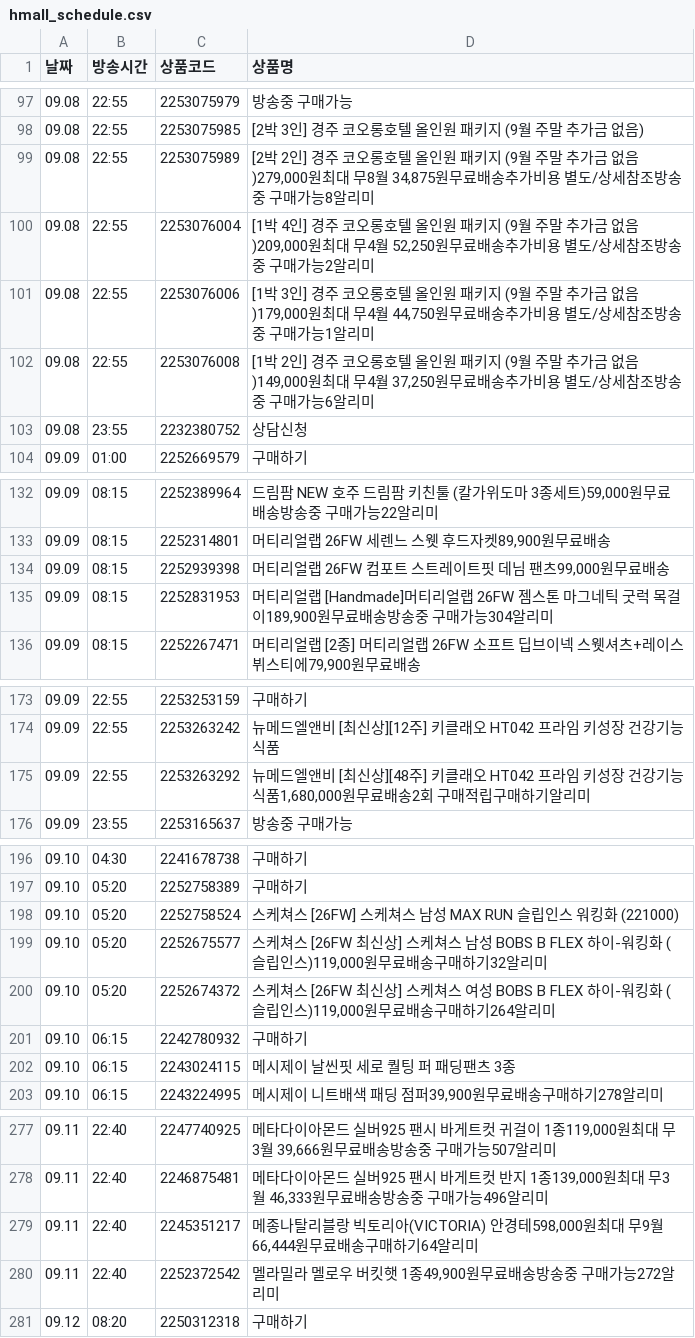
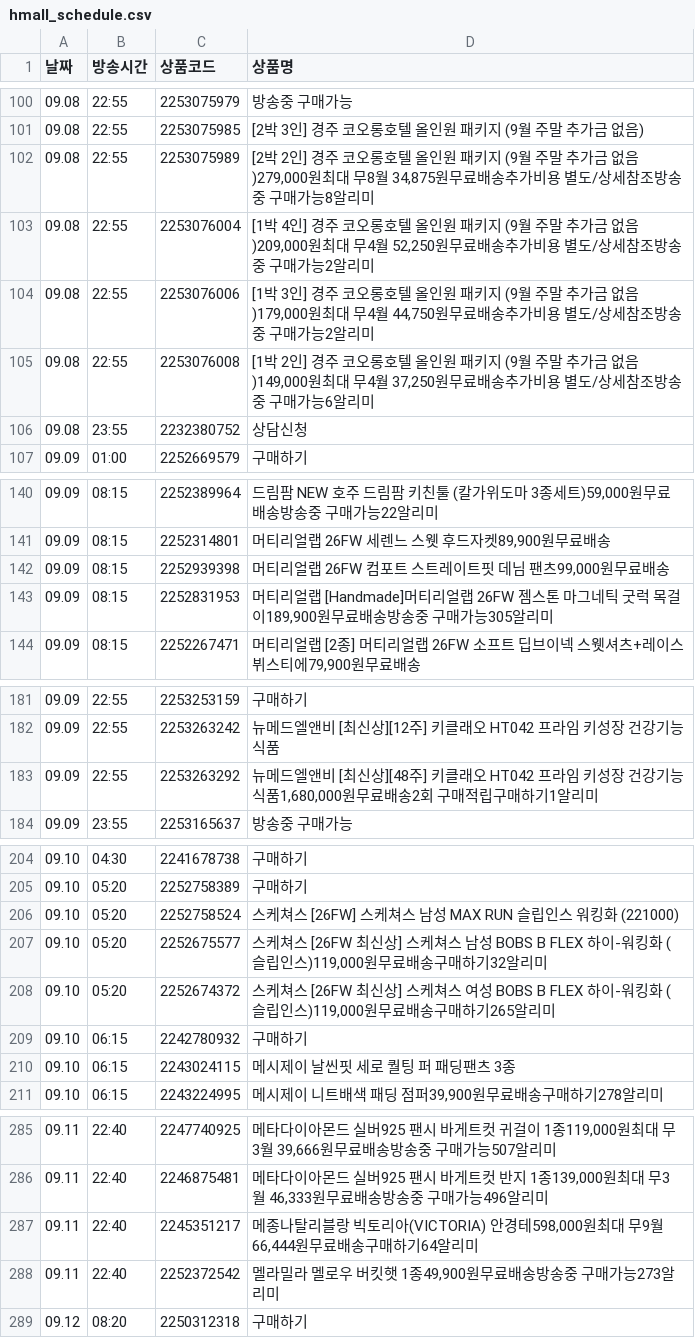
Before and after one commit to poodingcake-hue/HYUNDAICRAWLING, a CSV file: hmall_schedule.csv, drawn as a sheet; only a part is shown, gaps mark what is left out; the diff covers the shown part only.

```diff
--- a/hmall_schedule.csv
+++ b/hmall_schedule.csv
@@ -100,3 +103,3 @@
 09.08,22:55,2253076004,"[1박 4인] 경주 코오롱호텔 올인원 패키지 (9월 주말 추가금 없음)209,000원최대 무4월 52,250원무료배송추가비용 별도/상세참조방송중 구매가능2알리미"
-09.08,22:55,2253076006,"[1박 3인] 경주 코오롱호텔 올인원 패키지 (9월 주말 추가금 없음)179,000원최대 무4월 44,750원무료배송추가비용 별도/상세참조방송중 구매가능1알리미"
+09.08,22:55,2253076006,"[1박 3인] 경주 코오롱호텔 올인원 패키지 (9월 주말 추가금 없음)179,000원최대 무4월 44,750원무료배송추가비용 별도/상세참조방송중 구매가능2알리미"
 09.08,22:55,2253076008,"[1박 2인] 경주 코오롱호텔 올인원 패키지 (9월 주말 추가금 없음)149,000원최대 무4월 37,250원무료배송추가비용 별도/상세참조방송중 구매가능6알리미"
@@ -134,3 +142,3 @@
 09.09,08:15,2252939398,"머티리얼랩 26FW 컴포트 스트레이트핏 데님 팬츠99,000원무료배송"
-09.09,08:15,2252831953,"머티리얼랩 [Handmade]머티리얼랩 26FW 젬스톤 마그네틱 굿럭 목걸이189,900원무료배송방송중 구매가능304알리미"
+09.09,08:15,2252831953,"머티리얼랩 [Handmade]머티리얼랩 26FW 젬스톤 마그네틱 굿럭 목걸이189,900원무료배송방송중 구매가능305알리미"
 09.09,08:15,2252267471,"머티리얼랩 [2종] 머티리얼랩 26FW 소프트 딥브이넥 스웻셔츠+레이스 뷔스티에79,900원무료배송"
@@ -174,3 +182,3 @@
 09.09,22:55,2253263242,뉴메드엘앤비 [최신상][12주] 키클래오 HT042 프라임 키성장 건강기능식품
-09.09,22:55,2253263292,"뉴메드엘앤비 [최신상][48주] 키클래오 HT042 프라임 키성장 건강기능식품1,680,000원무료배송2회 구매적립구매하기알리미"
+09.09,22:55,2253263292,"뉴메드엘앤비 [최신상][48주] 키클래오 HT042 프라임 키성장 건강기능식품1,680,000원무료배송2회 구매적립구매하기1알리미"
 09.09,23:55,2253165637,방송중 구매가능
@@ -199,3 +207,3 @@
 09.10,05:20,2252675577,"스케쳐스 [26FW 최신상] 스케쳐스 남성 BOBS B FLEX 하이-워킹화 (슬립인스)119,000원무료배송구매하기32알리미"
-09.10,05:20,2252674372,"스케쳐스 [26FW 최신상] 스케쳐스 여성 BOBS B FLEX 하이-워킹화 (슬립인스)119,000원무료배송구매하기264알리미"
+09.10,05:20,2252674372,"스케쳐스 [26FW 최신상] 스케쳐스 여성 BOBS B FLEX 하이-워킹화 (슬립인스)119,000원무료배송구매하기265알리미"
 09.10,06:15,2242780932,구매하기
@@ -279,3 +287,3 @@
 09.11,22:40,2245351217,"메종나탈리블랑 빅토리아(VICTORIA) 안경테598,000원최대 무9월 66,444원무료배송구매하기64알리미"
-09.11,22:40,2252372542,"멜라밀라 멜로우 버킷햇 1종49,900원무료배송방송중 구매가능272알리미"
+09.11,22:40,2252372542,"멜라밀라 멜로우 버킷햇 1종49,900원무료배송방송중 구매가능273알리미"
 09.12,08:20,2250312318,구매하기
```
Also changed, not shown: 8 added rows and 7 edited cells elsewhere in this file.
